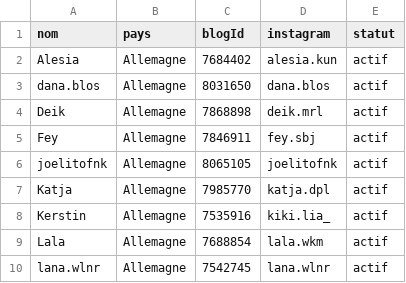
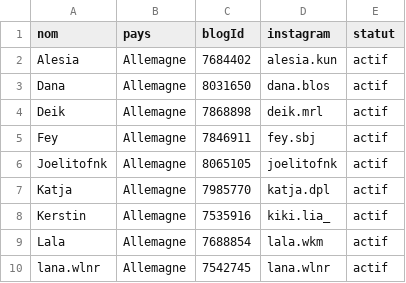
Before and after one commit to creator-ugc/creator-ugc.github.io, a CSV file: ugc-9c2e21c0e664/ugc.csv, drawn as a sheet; only a part is shown.

```diff
--- a/ugc-9c2e21c0e664/ugc.csv
+++ b/ugc-9c2e21c0e664/ugc.csv
@@ -2,6 +2,6 @@ nom,pays,blogId,instagram,statut
 Alesia,Allemagne,7684402,alesia.kun,actif
-dana.blos,Allemagne,8031650,dana.blos,actif
+Dana,Allemagne,8031650,dana.blos,actif
 Deik,Allemagne,7868898,deik.mrl,actif
 Fey,Allemagne,7846911,fey.sbj,actif
-joelitofnk,Allemagne,8065105,joelitofnk,actif
+Joelitofnk,Allemagne,8065105,joelitofnk,actif
 Katja,Allemagne,7985770,katja.dpl,actif
```
Also changed, not shown: 8 other files.
